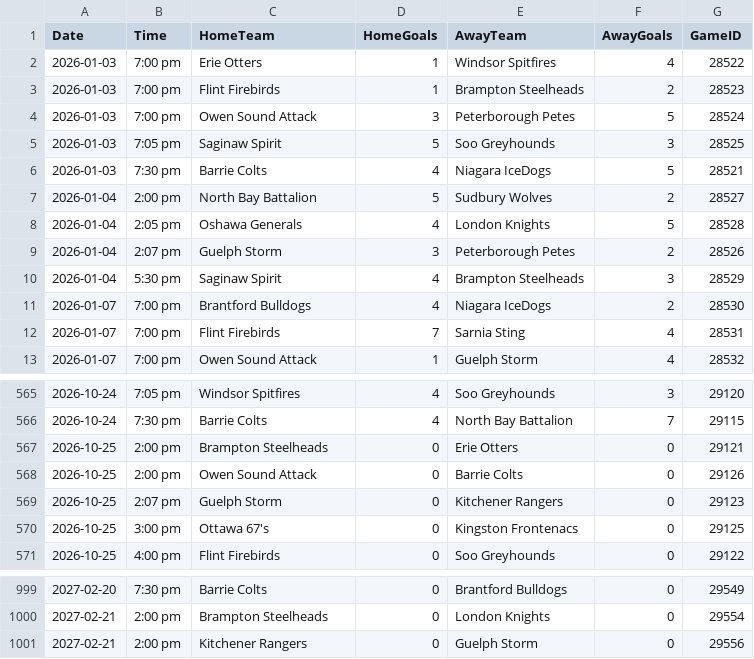
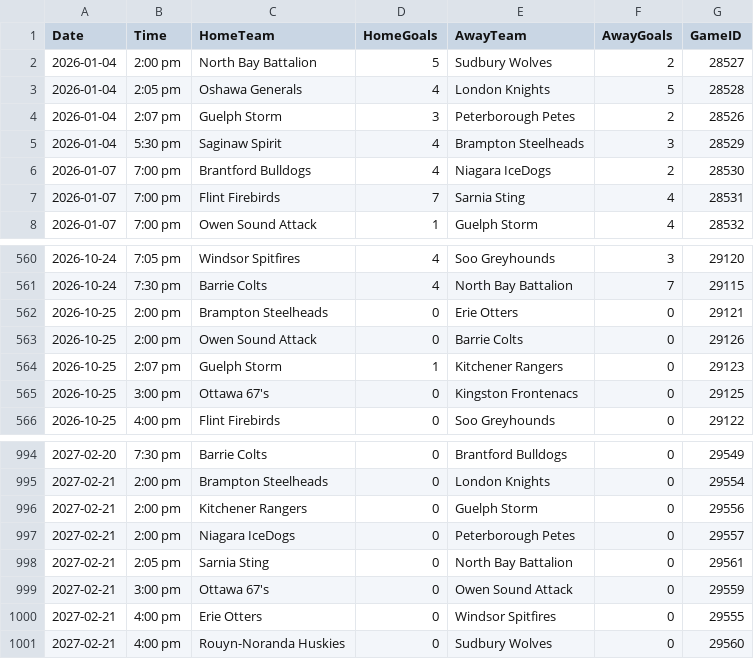
Before and after one commit to InsightDynamics/OHLStatHub, a CSV file: docs/OHL_SCHEDULE/OHL_Schedule_2024_2025.csv, drawn as a sheet; only a part is shown, gaps mark what is left out.

```diff
--- a/docs/OHL_SCHEDULE/OHL_Schedule_2024_2025.csv
+++ b/docs/OHL_SCHEDULE/OHL_Schedule_2024_2025.csv
@@ -1,7 +1,2 @@
 Date,Time,HomeTeam,HomeGoals,AwayTeam,AwayGoals,GameID
-2026-01-03,7:00 pm,Erie Otters,1,Windsor Spitfires,4,28522
-2026-01-03,7:00 pm,Flint Firebirds,1,Brampton Steelheads,2,28523
-2026-01-03,7:00 pm,Owen Sound Attack,3,Peterborough Petes,5,28524
-2026-01-03,7:05 pm,Saginaw Spirit,5,Soo Greyhounds,3,28525
-2026-01-03,7:30 pm,Barrie Colts,4,Niagara IceDogs,5,28521
 2026-01-04,2:00 pm,North Bay Battalion,5,Sudbury Wolves,2,28527
@@ -568,3 +563,3 @@ Date,Time,HomeTeam,HomeGoals,AwayTeam,AwayGoals,GameID
 2026-10-25,2:00 pm,Owen Sound Attack,0,Barrie Colts,0,29126
-2026-10-25,2:07 pm,Guelph Storm,0,Kitchener Rangers,0,29123
+2026-10-25,2:07 pm,Guelph Storm,1,Kitchener Rangers,0,29123
 2026-10-25,3:00 pm,Ottawa 67's,0,Kingston Frontenacs,0,29125
@@ -1001 +996,6 @@ Date,Time,HomeTeam,HomeGoals,AwayTeam,AwayGoals,GameID
 2027-02-21,2:00 pm,Kitchener Rangers,0,Guelph Storm,0,29556
+2027-02-21,2:00 pm,Niagara IceDogs,0,Peterborough Petes,0,29557
+2027-02-21,2:05 pm,Sarnia Sting,0,North Bay Battalion,0,29561
+2027-02-21,3:00 pm,Ottawa 67's,0,Owen Sound Attack,0,29559
+2027-02-21,4:00 pm,Erie Otters,0,Windsor Spitfires,0,29555
+2027-02-21,4:00 pm,Rouyn-Noranda Huskies,0,Sudbury Wolves,0,29560
```
Also changed, not shown: 3 other files.
